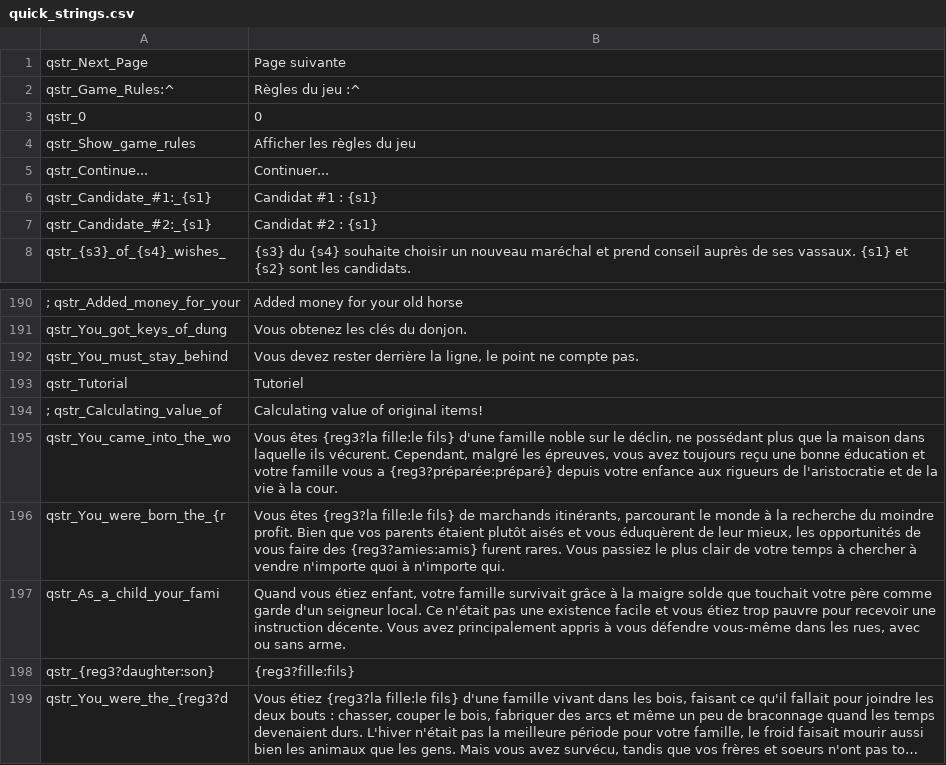
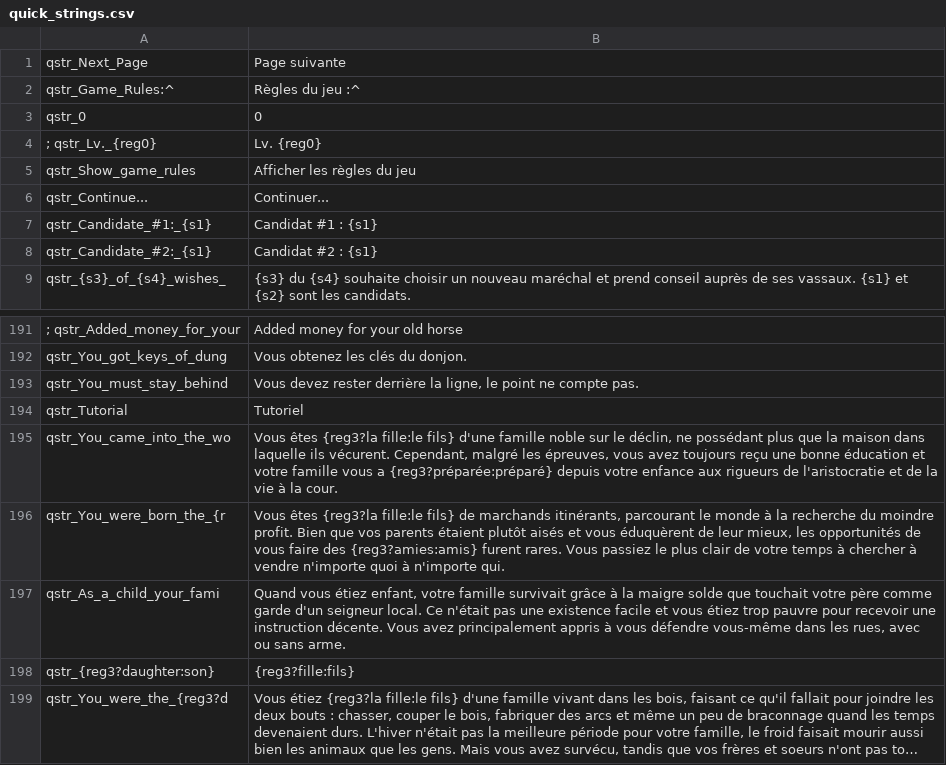
Before and after one commit to Swyter/warband-l10n, a CSV file: fr/Modules/Native/languages/fr/quick_strings.csv, drawn as a sheet; only a part is shown, gaps mark what is left out; long unchanged cells end in …; removed rows and columns are numbered as before the commit, all else as after; the diff names each change by its address in the sheet, - before the commit and + after, or states it on an @@ line.

```diff
--- a/fr/Modules/Native/languages/fr/quick_strings.csv
+++ b/fr/Modules/Native/languages/fr/quick_strings.csv
+row 4: ; qstr_Lv._{reg0} | Lv. {reg0}
-row 194: ; qstr_Calculating_value_of | Calculating value of original items!
```
Also changed, not shown: es/Modules/Native/languages/es/factions.csv, fr/Modules/Native/languages/fr/factions.csv, 29 other files.
